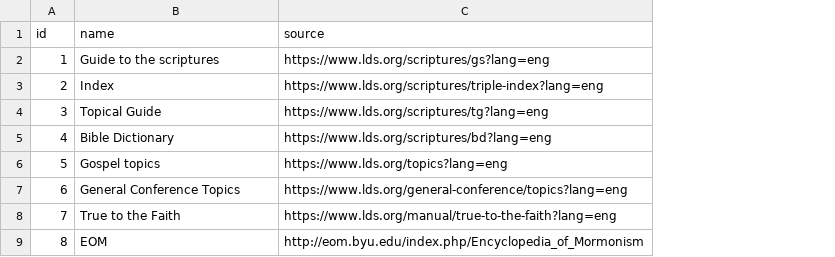
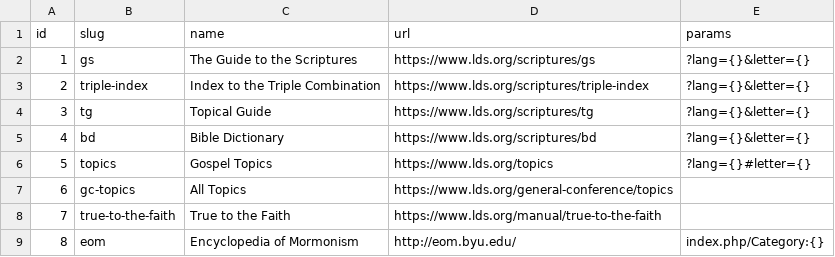
Before and after one commit to greeve/topics, a CSV file: sources.csv, drawn as a sheet; removed rows and columns are numbered as before the commit, all else as after; the diff names each change by its address in the sheet, - before the commit and + after, or states it on an @@ line.

Commit message:
Update the sources file and add new fields

```diff
--- a/sources.csv
+++ b/sources.csv
+column B (slug), rows 2-9: gs | triple-index | tg | bd | topics | gc-topics | true-to-the-faith | eom
-column C (source), rows 2-9: https://www.lds.org/scriptures/gs?lang=eng | https://www.lds.org/scriptures/triple-index?lang=eng | https://www.lds.org/scriptures/tg?lang=eng | https://www.lds.org/scriptures/bd?lang=eng | https://www.lds.org/topics?lang=eng | https://www.lds.org/general-conference/topics?lang=eng | https://www.lds.org/manual/true-to-the-faith?lang=eng | http://eom.byu.edu/index.php/Encyclopedia_of_Mormonism
+column D (url), rows 2-9: https://www.lds.org/scriptures/gs | https://www.lds.org/scriptures/triple-index | https://www.lds.org/scriptures/tg | https://www.lds.org/scriptures/bd | https://www.lds.org/topics | https://www.lds.org/general-conference/topics | https://www.lds.org/manual/true-to-the-faith | http://eom.byu.edu/
+column E (params), rows 2-9: ?lang={}&letter={} | ?lang={}&letter={} | ?lang={}&letter={} | ?lang={}&letter={} | ?lang={}#letter={} |  |  | index.php/Category:{}
-C2 (name): Guide to the scriptures
+C2 (name): The Guide to the Scriptures
-C3 (name): Index
+C3 (name): Index to the Triple Combination
-C6 (name): Gospel topics
+C6 (name): Gospel Topics
-C7 (name): General Conference Topics
+C7 (name): All Topics
-C9 (name): EOM
+C9 (name): Encyclopedia of Mormonism
```
